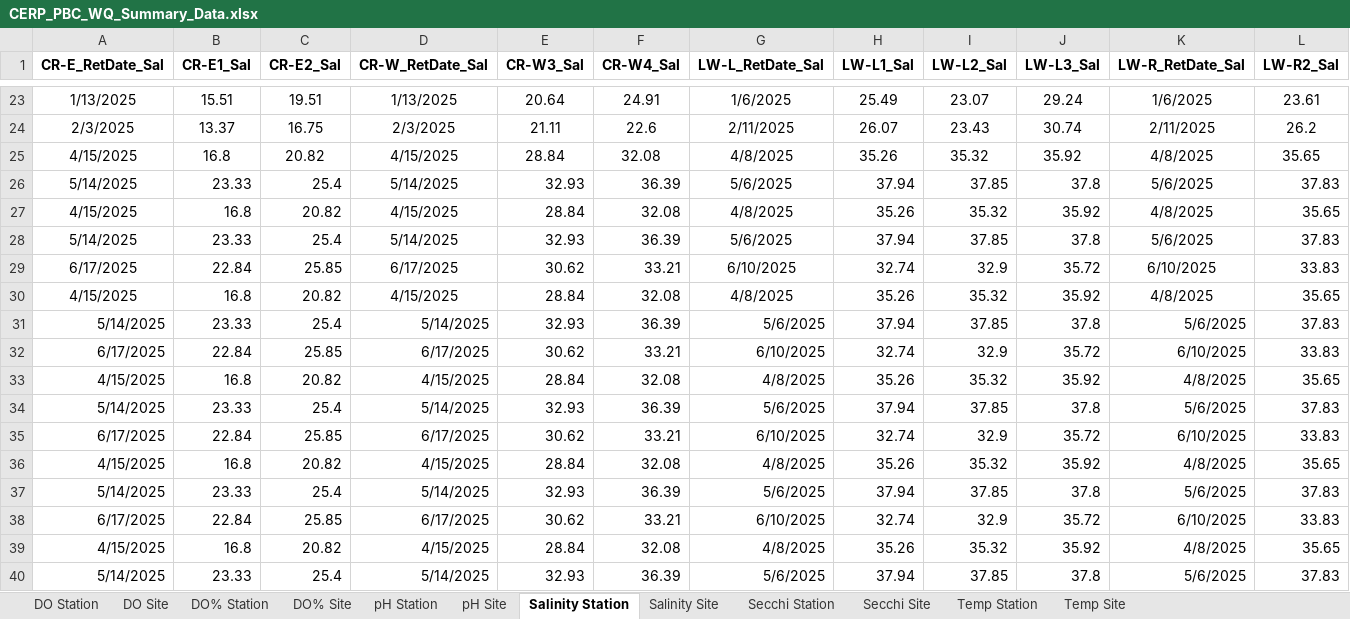
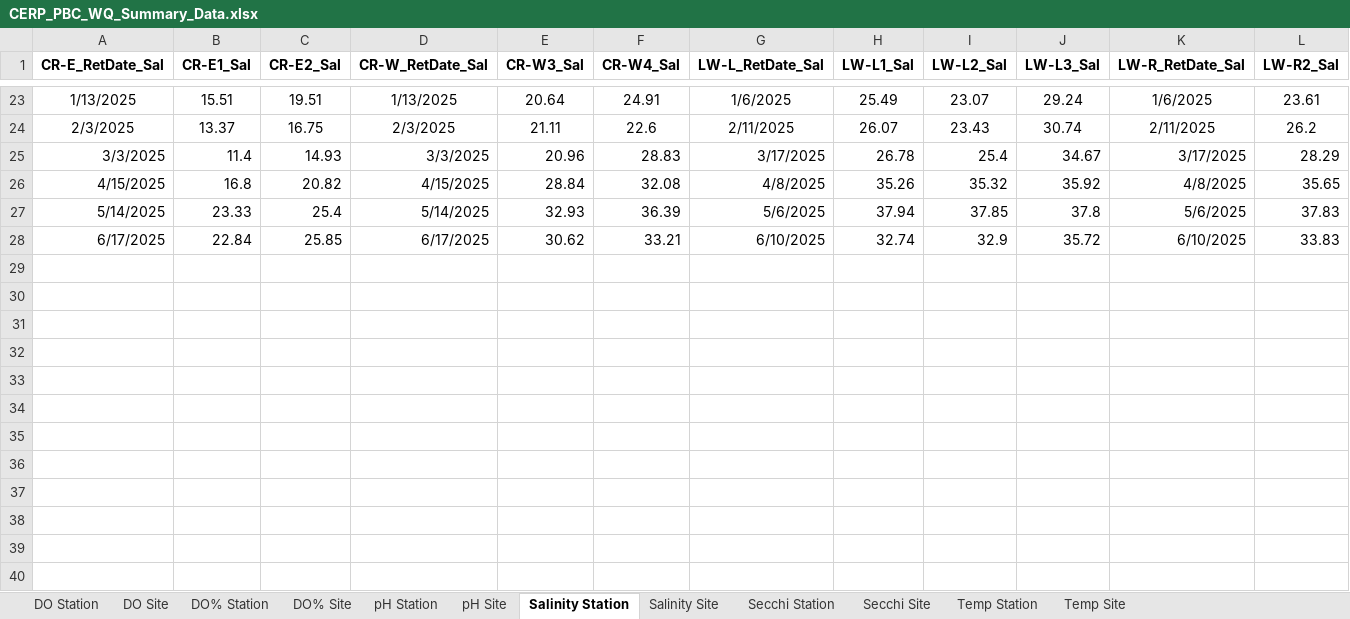
Before and after one commit to E-Levine/Oyster-Reports, an Excel workbook: Data/CERP_PBC_WQ_Summary_Data.xlsx, sheet Salinity Station, drawn as a sheet; only a part is shown, gaps mark what is left out; the shorter side is filled out with more unchanged rows; values as stored, in another font and other column widths than the file's, no borders; removed rows and columns are numbered as before the commit, all else as after; rows hold the shown columns only; the diff names each change by its address in the sheet, - before the commit and + after, or states it on an @@ line.

```diff
--- a/Data/CERP_PBC_WQ_Summary_Data.xlsx (sheet Salinity Station)
+++ b/Data/CERP_PBC_WQ_Summary_Data.xlsx (sheet Salinity Station)
-row 25: 4/15/2025 | 16.8 | 20.82 | 4/15/2025 | 28.84 | 32.08 | 4/8/2025 | 35.26 | 35.32 | 35.92 | 4/8/2025 | 35.65
-row 26: 5/14/2025 | 23.33 | 25.4 | 5/14/2025 | 32.93 | 36.39 | 5/6/2025 | 37.94 | 37.85 | 37.8 | 5/6/2025 | 37.83
-row 27: 4/15/2025 | 16.8 | 20.82 | 4/15/2025 | 28.84 | 32.08 | 4/8/2025 | 35.26 | 35.32 | 35.92 | 4/8/2025 | 35.65
-row 28: 5/14/2025 | 23.33 | 25.4 | 5/14/2025 | 32.93 | 36.39 | 5/6/2025 | 37.94 | 37.85 | 37.8 | 5/6/2025 | 37.83
-row 29: 6/17/2025 | 22.84 | 25.85 | 6/17/2025 | 30.62 | 33.21 | 6/10/2025 | 32.74 | 32.9 | 35.72 | 6/10/2025 | 33.83
-row 30: 4/15/2025 | 16.8 | 20.82 | 4/15/2025 | 28.84 | 32.08 | 4/8/2025 | 35.26 | 35.32 | 35.92 | 4/8/2025 | 35.65
-row 31: 5/14/2025 | 23.33 | 25.4 | 5/14/2025 | 32.93 | 36.39 | 5/6/2025 | 37.94 | 37.85 | 37.8 | 5/6/2025 | 37.83
-row 32: 6/17/2025 | 22.84 | 25.85 | 6/17/2025 | 30.62 | 33.21 | 6/10/2025 | 32.74 | 32.9 | 35.72 | 6/10/2025 | 33.83
-row 33: 4/15/2025 | 16.8 | 20.82 | 4/15/2025 | 28.84 | 32.08 | 4/8/2025 | 35.26 | 35.32 | 35.92 | 4/8/2025 | 35.65
-row 34: 5/14/2025 | 23.33 | 25.4 | 5/14/2025 | 32.93 | 36.39 | 5/6/2025 | 37.94 | 37.85 | 37.8 | 5/6/2025 | 37.83
-row 35: 6/17/2025 | 22.84 | 25.85 | 6/17/2025 | 30.62 | 33.21 | 6/10/2025 | 32.74 | 32.9 | 35.72 | 6/10/2025 | 33.83
-row 36: 4/15/2025 | 16.8 | 20.82 | 4/15/2025 | 28.84 | 32.08 | 4/8/2025 | 35.26 | 35.32 | 35.92 | 4/8/2025 | 35.65
-row 37: 5/14/2025 | 23.33 | 25.4 | 5/14/2025 | 32.93 | 36.39 | 5/6/2025 | 37.94 | 37.85 | 37.8 | 5/6/2025 | 37.83
-row 38: 6/17/2025 | 22.84 | 25.85 | 6/17/2025 | 30.62 | 33.21 | 6/10/2025 | 32.74 | 32.9 | 35.72 | 6/10/2025 | 33.83
+row 25: 3/3/2025 | 11.4 | 14.93 | 3/3/2025 | 20.96 | 28.83 | 3/17/2025 | 26.78 | 25.4 | 34.67 | 3/17/2025 | 28.29
```
Also changed, not shown: sheet Temp Site, sheet Temp Station, sheet Secchi Site, sheet DO Site, sheet Salinity Site, sheet DO Station, 5 more sheets, Data/CERP_PBC_Summary_Data.xlsx, 1 other file.
